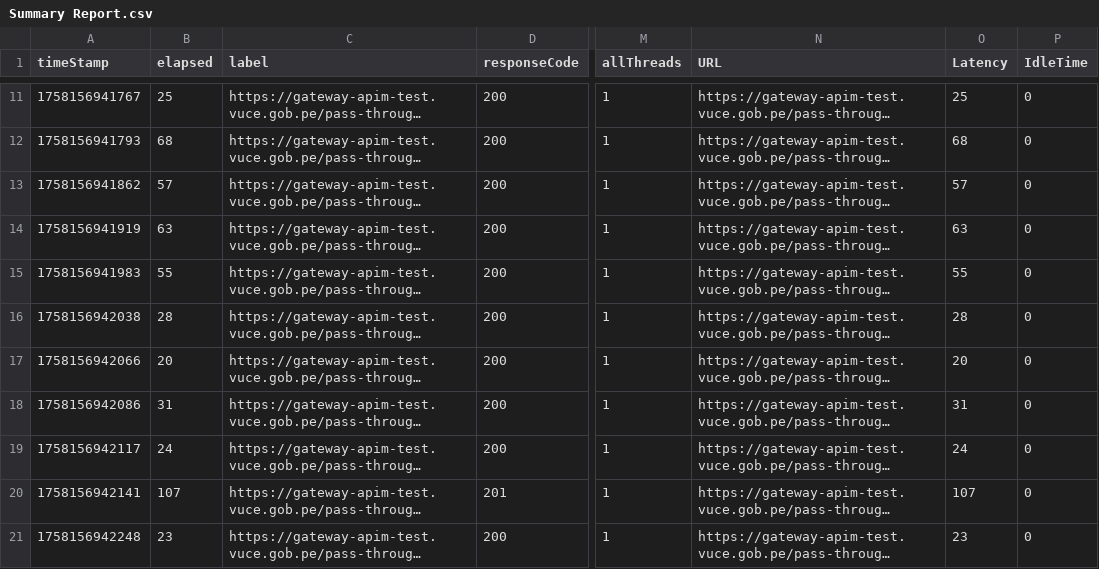
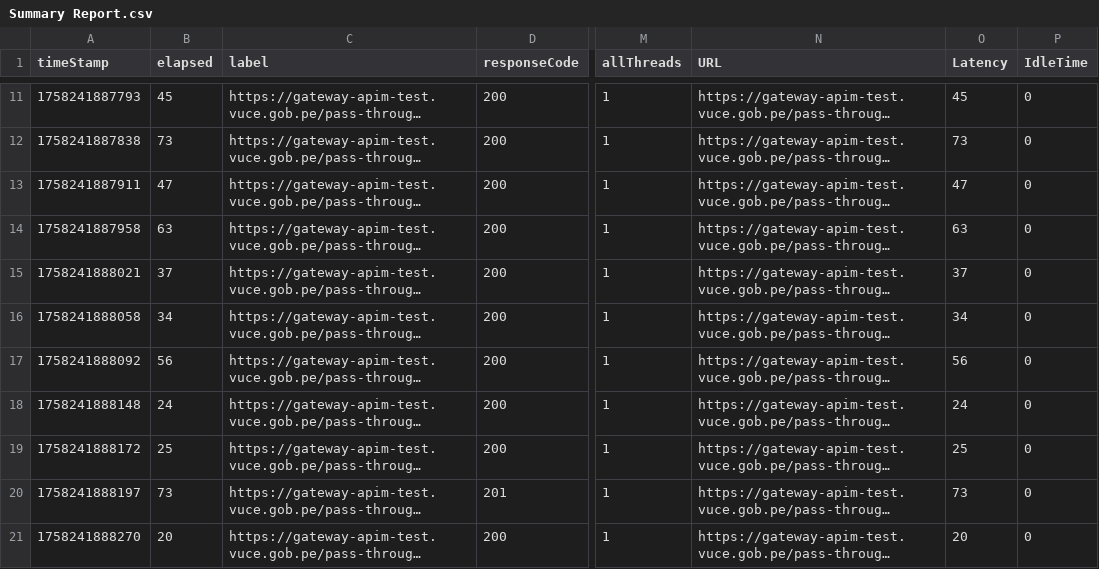
Before and after one commit to TheLastMVK/DocumentoVuce, a CSV file: PROYECTO CP/JMETER/APDEX/DUE-01-Trafico-INTERNACIONAL/reporte/DUE-01-01 Trafico Internacional - Creacion de la DUE/Summary Report.csv, drawn as a sheet; only a part is shown, gaps mark what is left out; long unchanged cells end in …; the diff covers the shown part only; the diff names each change by its address in the sheet, - before the commit and + after, or states it on an @@ line.

```diff
--- a/PROYECTO CP/JMETER/APDEX/DUE-01-Trafico-INTERNACIONAL/reporte/DUE-01-01 Trafico Internacional - Creacion de la DUE/Summary Report.csv
+++ b/PROYECTO CP/JMETER/APDEX/DUE-01-Trafico-INTERNACIONAL/reporte/DUE-01-01 Trafico Internacional - Creacion de la DUE/Summary Report.csv
-A11 (timeStamp): 1758156941767
+A11 (timeStamp): 1758241887793
-B11 (elapsed): 25
+B11 (elapsed): 45
-O11 (Latency): 25
+O11 (Latency): 45
-A12 (timeStamp): 1758156941793
+A12 (timeStamp): 1758241887838
-B12 (elapsed): 68
+B12 (elapsed): 73
-O12 (Latency): 68
+O12 (Latency): 73
-A13 (timeStamp): 1758156941862
+A13 (timeStamp): 1758241887911
-B13 (elapsed): 57
+B13 (elapsed): 47
-O13 (Latency): 57
+O13 (Latency): 47
-A14 (timeStamp): 1758156941919
+A14 (timeStamp): 1758241887958
-A15 (timeStamp): 1758156941983
+A15 (timeStamp): 1758241888021
-B15 (elapsed): 55
+B15 (elapsed): 37
-O15 (Latency): 55
+O15 (Latency): 37
-A16 (timeStamp): 1758156942038
+A16 (timeStamp): 1758241888058
-B16 (elapsed): 28
+B16 (elapsed): 34
-O16 (Latency): 28
+O16 (Latency): 34
-A17 (timeStamp): 1758156942066
+A17 (timeStamp): 1758241888092
-B17 (elapsed): 20
+B17 (elapsed): 56
-O17 (Latency): 20
+O17 (Latency): 56
-A18 (timeStamp): 1758156942086
+A18 (timeStamp): 1758241888148
-B18 (elapsed): 31
+B18 (elapsed): 24
-O18 (Latency): 31
+O18 (Latency): 24
-A19 (timeStamp): 1758156942117
+A19 (timeStamp): 1758241888172
-B19 (elapsed): 24
+B19 (elapsed): 25
-O19 (Latency): 24
+O19 (Latency): 25
-A20 (timeStamp): 1758156942141
+A20 (timeStamp): 1758241888197
-B20 (elapsed): 107
+B20 (elapsed): 73
-O20 (Latency): 107
+O20 (Latency): 73
-A21 (timeStamp): 1758156942248
+A21 (timeStamp): 1758241888270
-B21 (elapsed): 23
+B21 (elapsed): 20
-O21 (Latency): 23
+O21 (Latency): 20
```
Also changed, not shown: 39 edited cells elsewhere in this file, PROYECTO CP/JMETER/APDEX/DUE-01-Trafico-INTERNACIONAL/reporte/DUE-01-01 Trafico Internacional - Creacion de la DUE/ViewResultTree.csv, PROYECTO CP/JMETER/APDEX/DUE-01-Trafico-INTERNACIONAL/reporte/DUE-01-01 Trafico Internacional - Creacion de la DUE/ViewResultTree_ApdexScores.csv, 14 other files.
